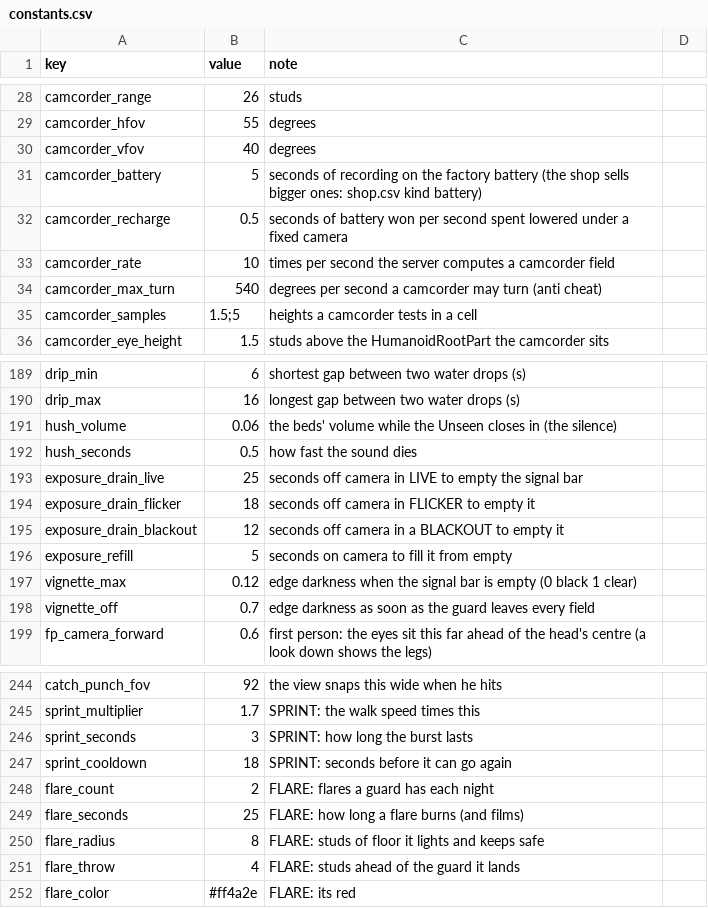
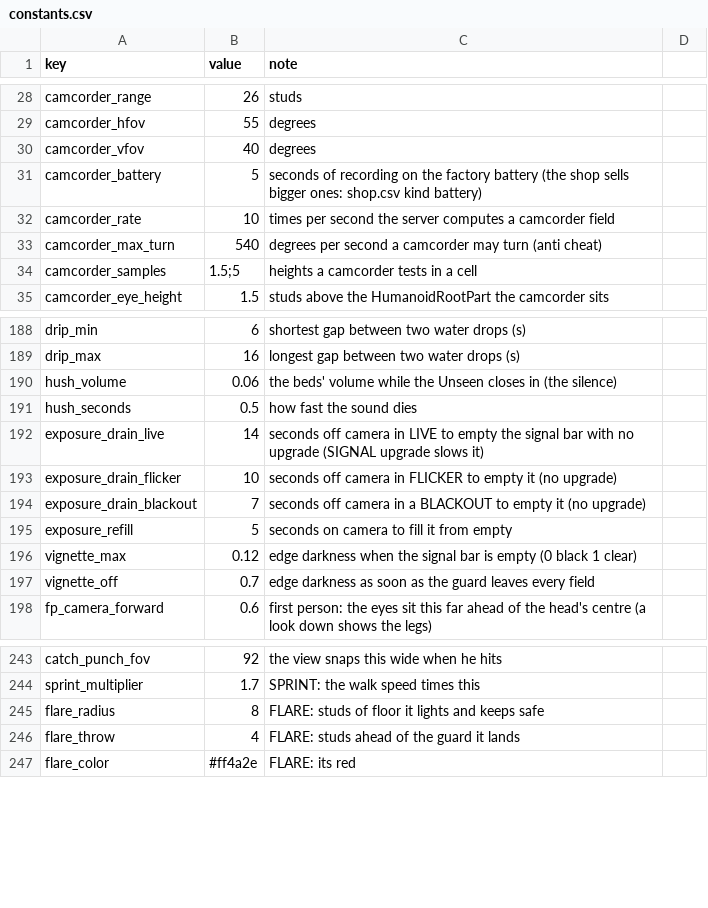
Before and after one commit to AMoncade/blind-spot, a CSV file: content/constants.csv, drawn as a sheet; only a part is shown, gaps mark what is left out.

```diff
--- a/content/constants.csv
+++ b/content/constants.csv
@@ -31,3 +31,2 @@ camcorder_vfov,40,degrees
 camcorder_battery,5,seconds of recording on the factory battery (the shop sells bigger ones: shop.csv kind battery)
-camcorder_recharge,0.5,seconds of battery won per second spent lowered under a fixed camera
 camcorder_rate,10,times per second the server computes a camcorder field
@@ -192,5 +191,5 @@ hush_volume,0.06,the beds' volume while the Unseen closes in (the silence)
 hush_seconds,0.5,how fast the sound dies
-exposure_drain_live,25,seconds off camera in LIVE to empty the signal bar
-exposure_drain_flicker,18,seconds off camera in FLICKER to empty it
-exposure_drain_blackout,12,seconds off camera in a BLACKOUT to empty it
+exposure_drain_live,14,seconds off camera in LIVE to empty the signal bar with no upgrade (SIGNAL upgrade slows it)
+exposure_drain_flicker,10,seconds off camera in FLICKER to empty it (no upgrade)
+exposure_drain_blackout,7,seconds off camera in a BLACKOUT to empty it (no upgrade)
 exposure_refill,5,seconds on camera to fill it from empty
@@ -245,6 +244,2 @@ catch_punch_fov,92,the view snaps this wide when he hits
 sprint_multiplier,1.7,SPRINT: the walk speed times this
-sprint_seconds,3,SPRINT: how long the burst lasts
-sprint_cooldown,18,SPRINT: seconds before it can go again
-flare_count,2,FLARE: flares a guard has each night
-flare_seconds,25,FLARE: how long a flare burns (and films)
 flare_radius,8,FLARE: studs of floor it lights and keeps safe
```
Also changed, not shown: assets/SOURCES.csv, content/lobby_props.csv, 33 other files.
